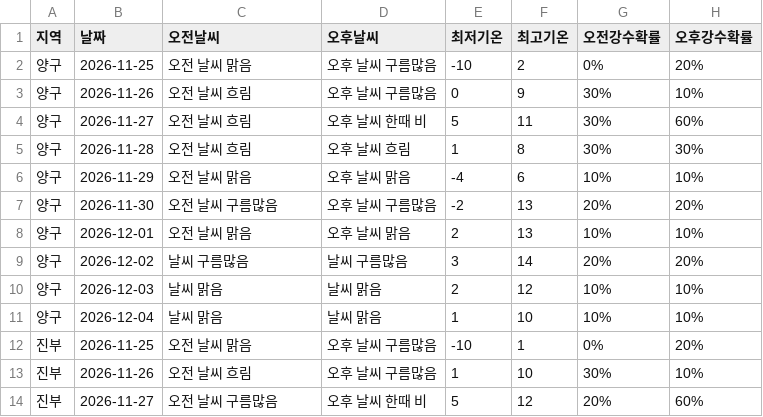
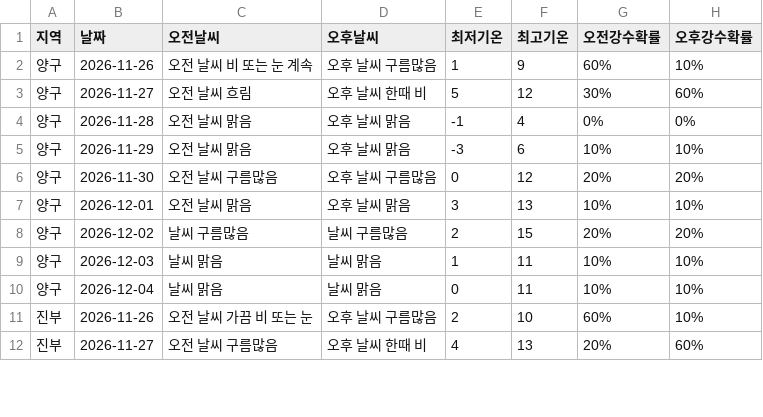
Before and after one commit to wngml7055/potato-times, a CSV file: data/weather.csv, drawn as a sheet; only a part is shown; the diff covers the shown part only.

```diff
--- a/data/weather.csv
+++ b/data/weather.csv
@@ -1,14 +1,12 @@
 지역,날짜,오전날씨,오후날씨,최저기온,최고기온,오전강수확률,오후강수확률
-양구,2026-11-25,오전 날씨 맑음,오후 날씨 구름많음,-10,2,0%,20%
-양구,2026-11-26,오전 날씨 흐림,오후 날씨 구름많음,0,9,30%,10%
-양구,2026-11-27,오전 날씨 흐림,오후 날씨 한때 비,5,11,30%,60%
-양구,2026-11-28,오전 날씨 흐림,오후 날씨 흐림,1,8,30%,30%
-양구,2026-11-29,오전 날씨 맑음,오후 날씨 맑음,-4,6,10%,10%
-양구,2026-11-30,오전 날씨 구름많음,오후 날씨 구름많음,-2,13,20%,20%
-양구,2026-12-01,오전 날씨 맑음,오후 날씨 맑음,2,13,10%,10%
-양구,2026-12-02,날씨 구름많음,날씨 구름많음,3,14,20%,20%
-양구,2026-12-03,날씨 맑음,날씨 맑음,2,12,10%,10%
-양구,2026-12-04,날씨 맑음,날씨 맑음,1,10,10%,10%
-진부,2026-11-25,오전 날씨 맑음,오후 날씨 구름많음,-10,1,0%,20%
-진부,2026-11-26,오전 날씨 흐림,오후 날씨 구름많음,1,10,30%,10%
-진부,2026-11-27,오전 날씨 구름많음,오후 날씨 한때 비,5,12,20%,60%
+양구,2026-11-26,오전 날씨 비 또는 눈 계속,오후 날씨 구름많음,1,9,60%,10%
+양구,2026-11-27,오전 날씨 흐림,오후 날씨 한때 비,5,12,30%,60%
+양구,2026-11-28,오전 날씨 맑음,오후 날씨 맑음,-1,4,0%,0%
+양구,2026-11-29,오전 날씨 맑음,오후 날씨 맑음,-3,6,10%,10%
+양구,2026-11-30,오전 날씨 구름많음,오후 날씨 구름많음,0,12,20%,20%
+양구,2026-12-01,오전 날씨 맑음,오후 날씨 맑음,3,13,10%,10%
+양구,2026-12-02,날씨 구름많음,날씨 구름많음,2,15,20%,20%
+양구,2026-12-03,날씨 맑음,날씨 맑음,1,11,10%,10%
+양구,2026-12-04,날씨 맑음,날씨 맑음,0,11,10%,10%
+진부,2026-11-26,오전 날씨 가끔 비 또는 눈,오후 날씨 구름많음,2,10,60%,10%
+진부,2026-11-27,오전 날씨 구름많음,오후 날씨 한때 비,4,13,20%,60%
```
Also changed, not shown: 1 added row, 5 removed rows and 68 edited cells elsewhere in this file, data/kamis_potato.csv.
